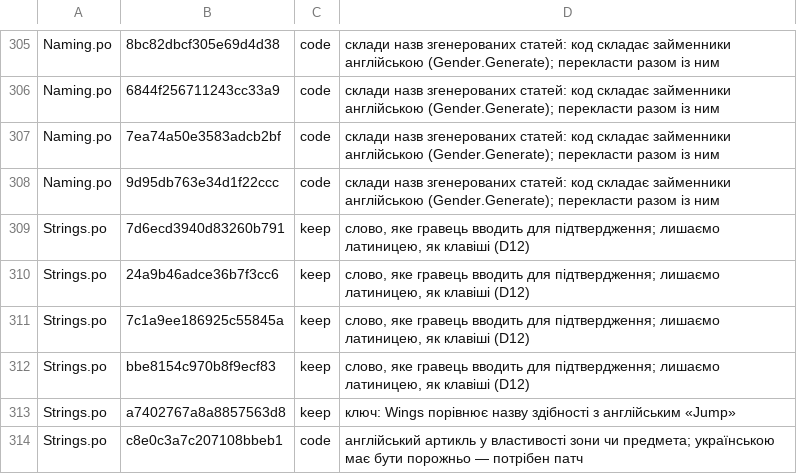
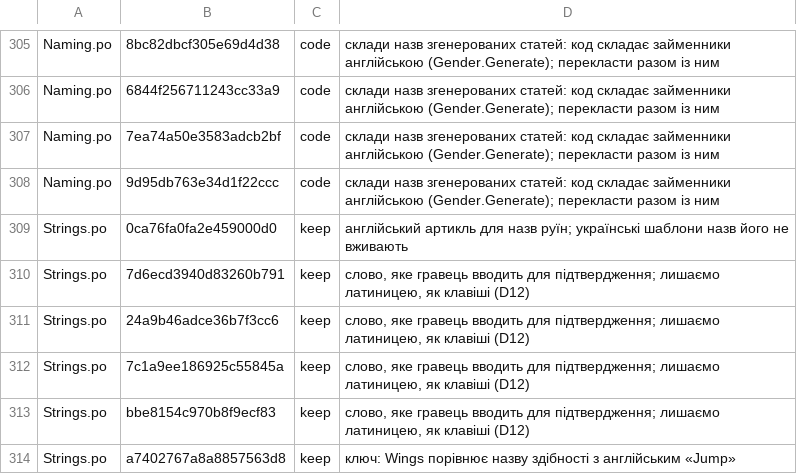
Before and after one commit to mikeKuharuk/Caves-of-Qud-UA, a TSV file: translations/uk/held.tsv, drawn as a sheet; only a part is shown, gaps mark what is left out; the shorter side is filled out with more unchanged rows.

```diff
--- a/translations/uk/held.tsv
+++ b/translations/uk/held.tsv
@@ -308,2 +308,3 @@ Naming.po	7ea74a50e3583adcb2bf	code	склади назв згенеровани
 Naming.po	9d95db763e34d1f22ccc	code	склади назв згенерованих статей: код складає займенники англійською (Gender.Generate); перекласти разом із ним
+Strings.po	0ca76fa0fa2e459000d0	keep	англійський артикль для назв руїн; українські шаблони назв його не вживають
 Strings.po	7d6ecd3940d83260b791	keep	слово, яке гравець вводить для підтвердження; лишаємо латиницею, як клавіші (D12)
```
Also changed, not shown: glossary/terms.tsv, 7 other files.
